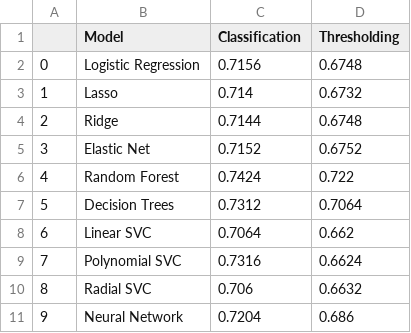
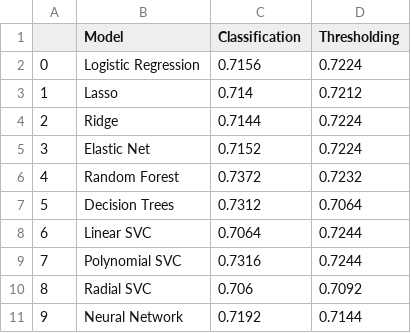
Before and after one commit to jayalabanda/projet-ML, a CSV file: result_tables/comparison_table.csv, drawn as a sheet.

```diff
--- a/result_tables/comparison_table.csv
+++ b/result_tables/comparison_table.csv
@@ -1,11 +1,11 @@
 ,Model,Classification,Thresholding
-0,Logistic Regression,0.7156,0.6748
-1,Lasso,0.714,0.6732
-2,Ridge,0.7144,0.6748
-3,Elastic Net,0.7152,0.6752
-4,Random Forest,0.7424,0.722
+0,Logistic Regression,0.7156,0.7224
+1,Lasso,0.714,0.7212
+2,Ridge,0.7144,0.7224
+3,Elastic Net,0.7152,0.7224
+4,Random Forest,0.7372,0.7232
 5,Decision Trees,0.7312,0.7064
-6,Linear SVC,0.7064,0.662
-7,Polynomial SVC,0.7316,0.6624
-8,Radial SVC,0.706,0.6632
-9,Neural Network,0.7204,0.686
+6,Linear SVC,0.7064,0.7244
+7,Polynomial SVC,0.7316,0.7244
+8,Radial SVC,0.706,0.7092
+9,Neural Network,0.7192,0.7144
```
Also changed, not shown: result_tables/classification_scores.csv, result_tables/regression_scores.csv, 2 other files.
